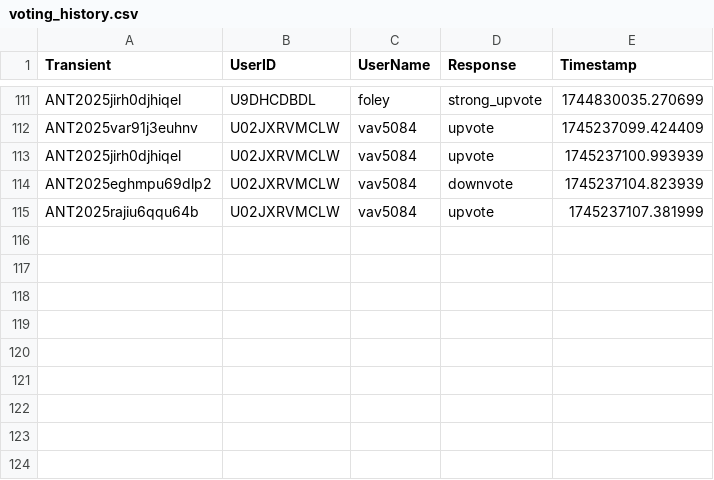
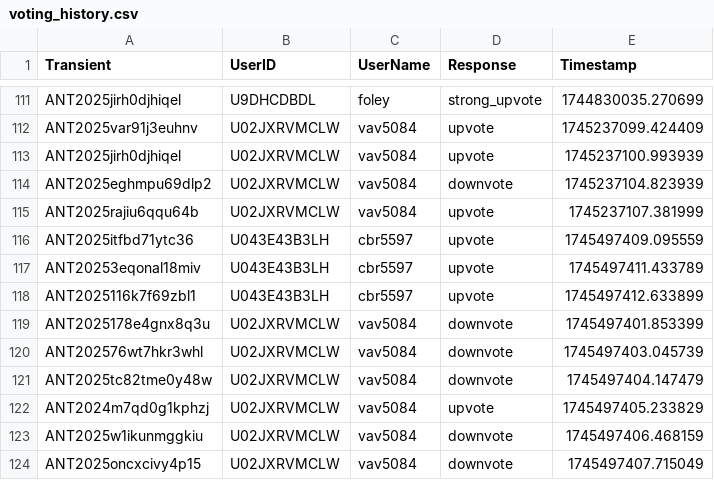
Before and after one commit to VTDA-Group/antares-filter-slackbots, a CSV file: data/superphot-plus/voting_history.csv, drawn as a sheet; only a part is shown, gaps mark what is left out.

```diff
--- a/data/superphot-plus/voting_history.csv
+++ b/data/superphot-plus/voting_history.csv
@@ -115 +115,10 @@ ANT2025eghmpu69dlp2,U02JXRVMCLW,vav5084,downvote,1745237104.823939
 ANT2025rajiu6qqu64b,U02JXRVMCLW,vav5084,upvote,1745237107.381999
+ANT2025itfbd71ytc36,U043E43B3LH,cbr5597,upvote,1745497409.095559
+ANT20253eqonal18miv,U043E43B3LH,cbr5597,upvote,1745497411.433789
+ANT2025116k7f69zbl1,U043E43B3LH,cbr5597,upvote,1745497412.633899
+ANT2025178e4gnx8q3u,U02JXRVMCLW,vav5084,downvote,1745497401.853399
+ANT202576wt7hkr3whl,U02JXRVMCLW,vav5084,downvote,1745497403.045739
+ANT2025tc82tme0y48w,U02JXRVMCLW,vav5084,downvote,1745497404.147479
+ANT2024m7qd0g1kphzj,U02JXRVMCLW,vav5084,upvote,1745497405.233829
+ANT2025w1ikunmggkiu,U02JXRVMCLW,vav5084,downvote,1745497406.468159
+ANT2025oncxcivy4p15,U02JXRVMCLW,vav5084,downvote,1745497407.715049
```
Also changed, not shown: data/nuclear-transients/voting_history.csv, data/superphot-plus-bright/voting_history.csv.
